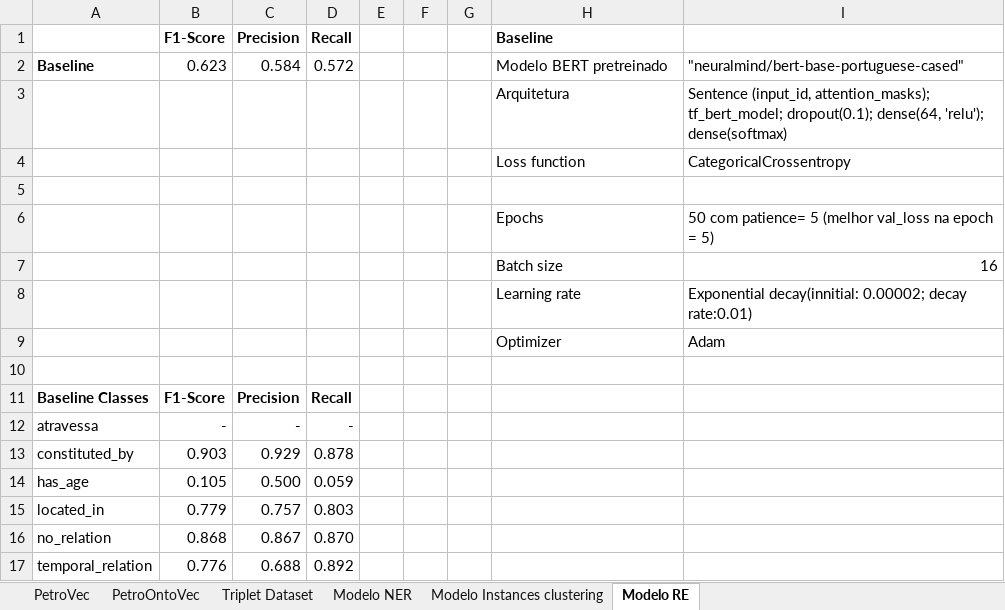
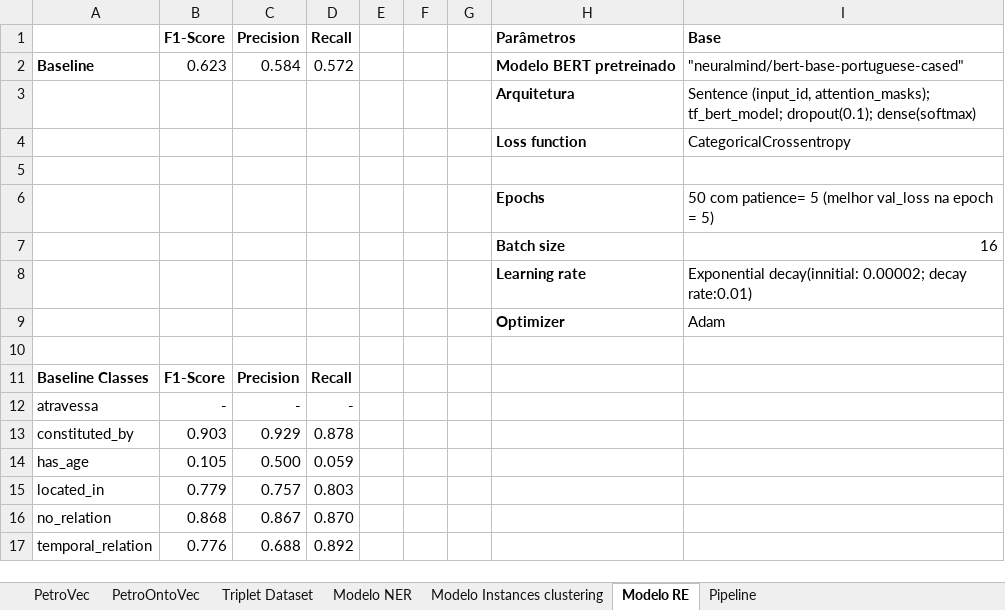
Before and after one commit to Petroles/Petro_KGraph, an Excel workbook: Evaluation/Avaliação dos modelos.xlsx, sheet Modelo RE, drawn as a sheet; values as stored, in another font and other column widths than the file's, no borders; the diff names each change by its address in the sheet, - before the commit and + after, or states it on an @@ line.

Commit message:
Update Avaliação dos modelos.xlsx

```diff
--- a/Evaluation/Avaliação dos modelos.xlsx (sheet Modelo RE)
+++ b/Evaluation/Avaliação dos modelos.xlsx (sheet Modelo RE)
+sheet tab: Pipeline
-H1: Baseline
+H1: Parâmetros
-I1: (empty)
+I1: Base
-H2:H4 bold: off
+H2:H4 bold: on
-I3: …tf_bert_model; dropout(0.1); dense(64, 'relu'); dense(softmax)
+I3: …tf_bert_model; dropout(0.1); dense(softmax)
-H6:H9 bold: off
+H6:H9 bold: on
```
Also changed, not shown: sheet Modelo NER, sheet Modelo Instances clustering, sheet PetroOntoVec, sheet Triplet Dataset, sheet PetroVec.
